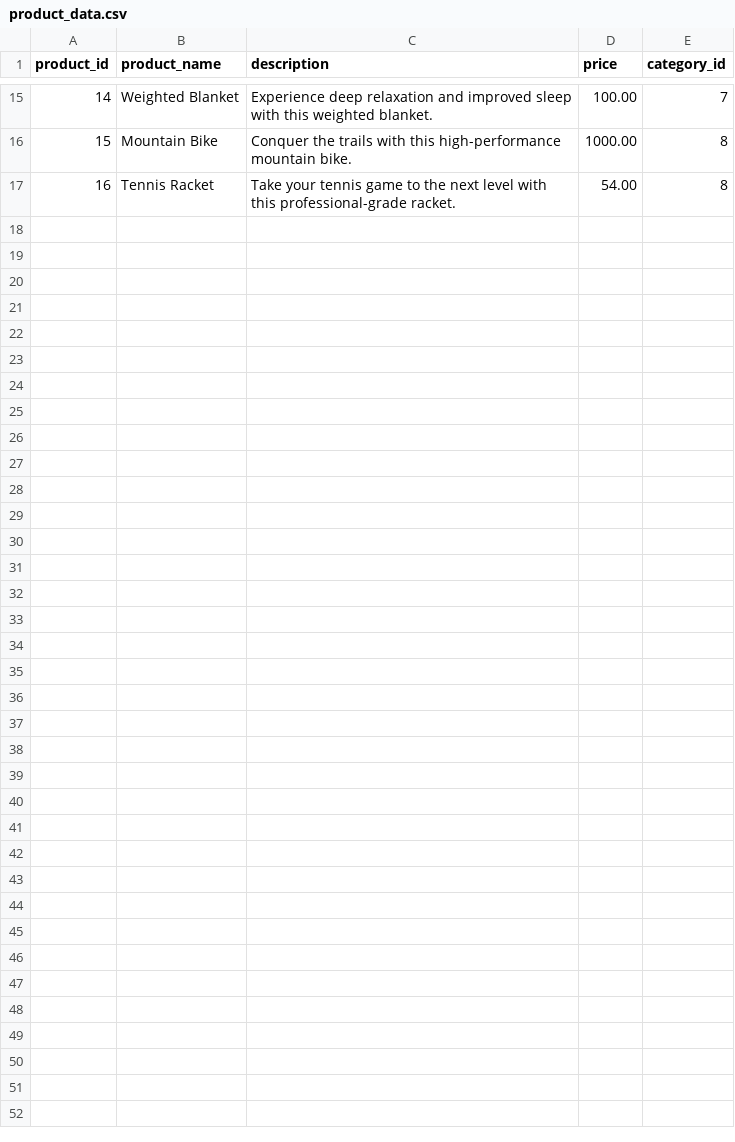
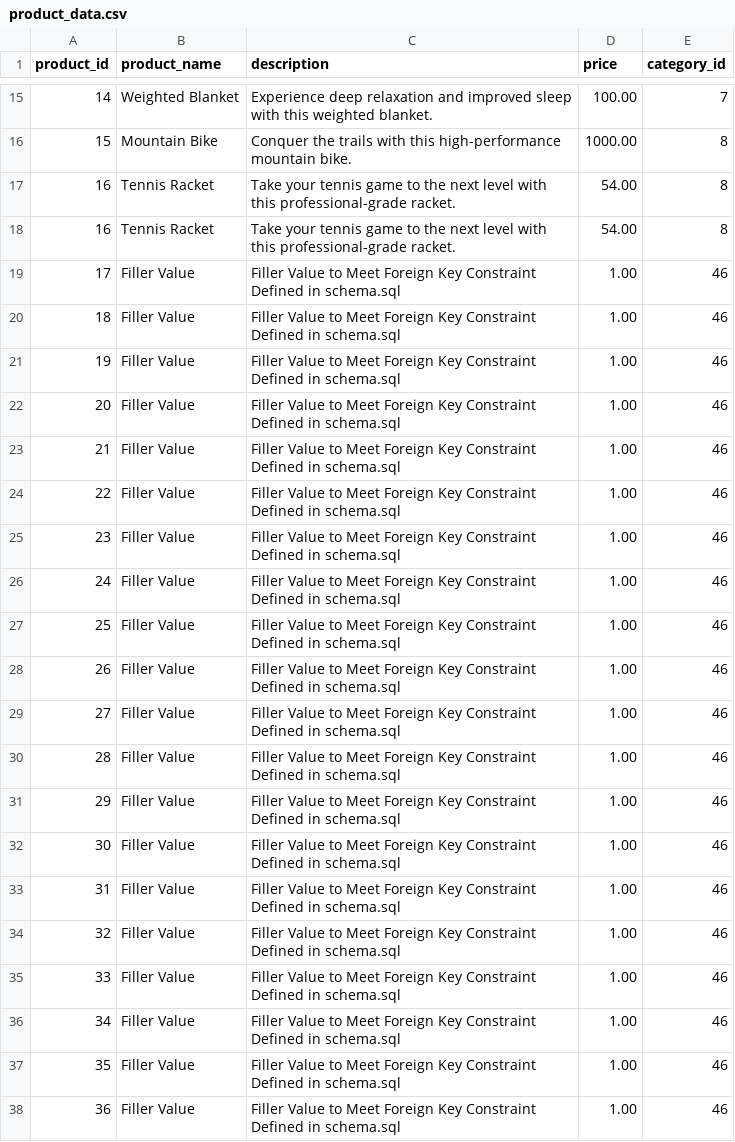
Before and after one commit to Shopify/eng-intern-assessment-data, a CSV file: data/product_data.csv, drawn as a sheet; only a part is shown, gaps mark what is left out.

Commit message:
product_data.csv

```diff
--- a/data/product_data.csv
+++ b/data/product_data.csv
@@ -17 +17,22 @@ product_id,product_name,description,price,category_id
 16,Tennis Racket,Take your tennis game to the next level with this professional-grade racket.,54.00,8
+16,Tennis Racket,Take your tennis game to the next level with this professional-grade racket.,54.00,8
+17,Filler Value,Filler Value to Meet Foreign Key Constraint Defined in schema.sql,1.00,46
+18,Filler Value,Filler Value to Meet Foreign Key Constraint Defined in schema.sql,1.00,46
+19,Filler Value,Filler Value to Meet Foreign Key Constraint Defined in schema.sql,1.00,46
+20,Filler Value,Filler Value to Meet Foreign Key Constraint Defined in schema.sql,1.00,46
+21,Filler Value,Filler Value to Meet Foreign Key Constraint Defined in schema.sql,1.00,46
+22,Filler Value,Filler Value to Meet Foreign Key Constraint Defined in schema.sql,1.00,46
+23,Filler Value,Filler Value to Meet Foreign Key Constraint Defined in schema.sql,1.00,46
+24,Filler Value,Filler Value to Meet Foreign Key Constraint Defined in schema.sql,1.00,46
+25,Filler Value,Filler Value to Meet Foreign Key Constraint Defined in schema.sql,1.00,46
+26,Filler Value,Filler Value to Meet Foreign Key Constraint Defined in schema.sql,1.00,46
+27,Filler Value,Filler Value to Meet Foreign Key Constraint Defined in schema.sql,1.00,46
+28,Filler Value,Filler Value to Meet Foreign Key Constraint Defined in schema.sql,1.00,46
+29,Filler Value,Filler Value to Meet Foreign Key Constraint Defined in schema.sql,1.00,46
+30,Filler Value,Filler Value to Meet Foreign Key Constraint Defined in schema.sql,1.00,46
+31,Filler Value,Filler Value to Meet Foreign Key Constraint Defined in schema.sql,1.00,46
+32,Filler Value,Filler Value to Meet Foreign Key Constraint Defined in schema.sql,1.00,46
+33,Filler Value,Filler Value to Meet Foreign Key Constraint Defined in schema.sql,1.00,46
+34,Filler Value,Filler Value to Meet Foreign Key Constraint Defined in schema.sql,1.00,46
+35,Filler Value,Filler Value to Meet Foreign Key Constraint Defined in schema.sql,1.00,46
+36,Filler Value,Filler Value to Meet Foreign Key Constraint Defined in schema.sql,1.00,46
```
